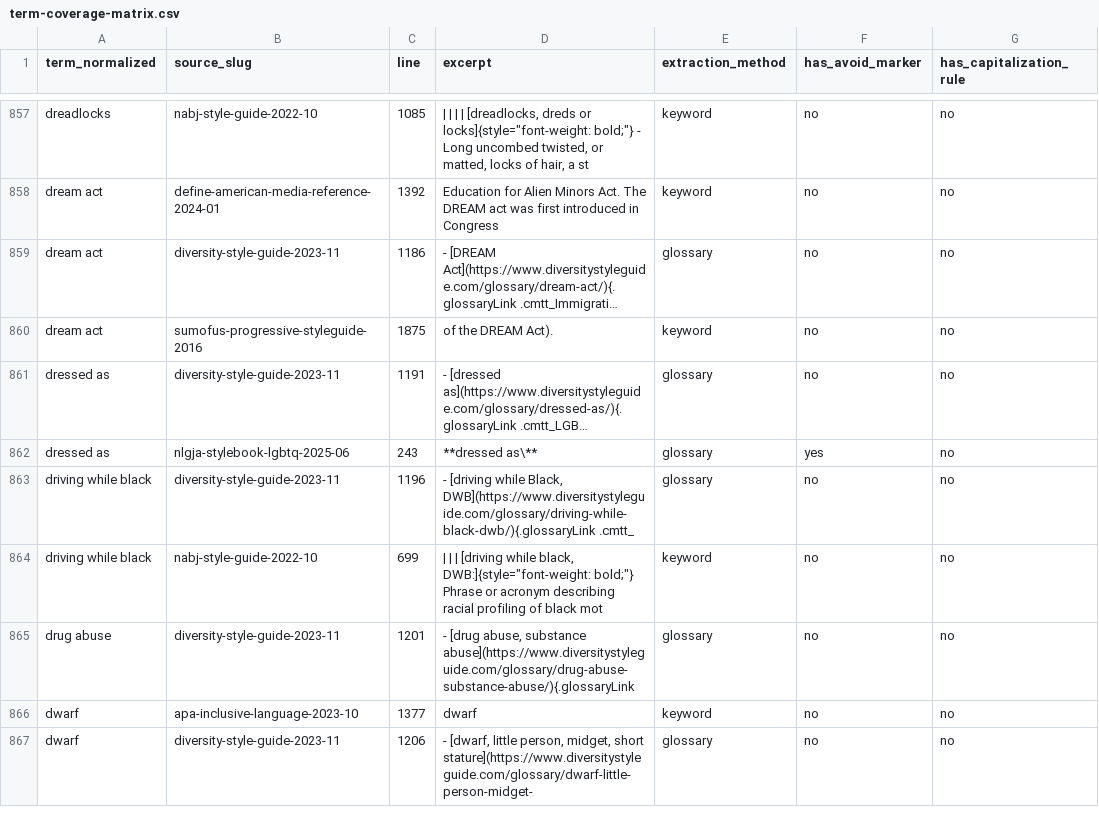
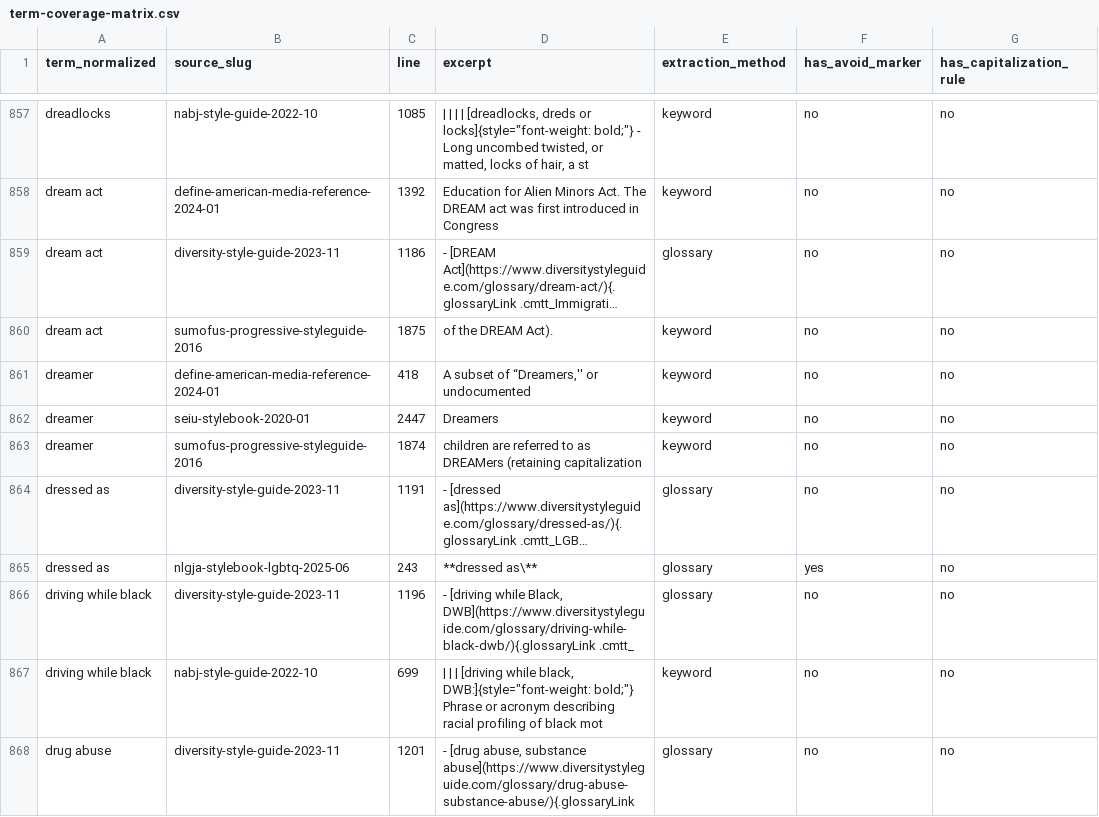
Before and after one commit to jordankrueger/equity-language-commons, a CSV file: notes/term-coverage-matrix.csv, drawn as a sheet; only a part is shown, gaps mark what is left out; the shorter side is filled out with more unchanged rows; long unchanged cells end in …; the diff names each change by its address in the sheet, - before the commit and + after, or states it on an @@ line.

Commit message:
Regenerate coverage matrix (94 indexed terms)

```diff
--- a/notes/term-coverage-matrix.csv
+++ b/notes/term-coverage-matrix.csv
+row 861: dreamer | define-american-media-reference-2024-01 | 418 | A subset of “Dreamers,'' or undocumented | keyword | no | no
+row 862: dreamer | seiu-stylebook-2020-01 | 2447 | Dreamers | keyword | no | no
+row 863: dreamer | sumofus-progressive-styleguide-2016 | 1874 | children are referred to as DREAMers (retaining capitalization | keyword | no | no
```
Also changed, not shown: 1 other file.
